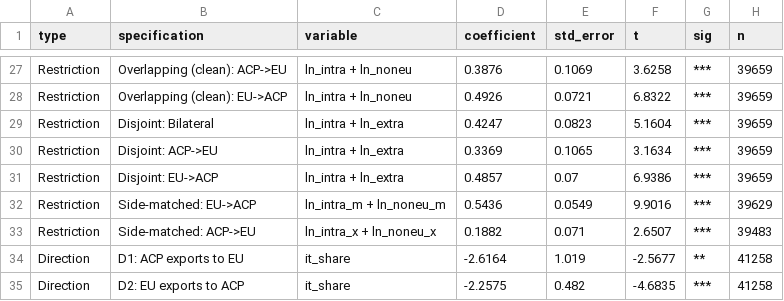
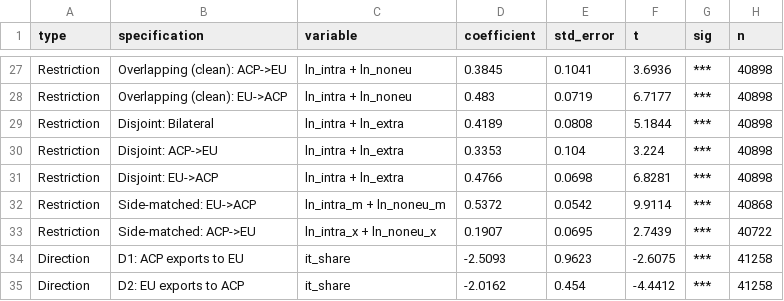
Before and after one commit to ndamski/EU_ACP, a CSV file: OUTPUT/tables/aux_results_consolidated.csv, drawn as a sheet; only a part is shown, gaps mark what is left out; the diff covers the shown part only; the diff names each change by its address in the sheet, - before the commit and + after, or states it on an @@ line.

```diff
--- a/OUTPUT/tables/aux_results_consolidated.csv
+++ b/OUTPUT/tables/aux_results_consolidated.csv
-D27 (coefficient): 0.3876
+D27 (coefficient): 0.3845
-E27 (std_error): 0.1069
+E27 (std_error): 0.1041
-F27 (t): 3.6258
+F27 (t): 3.6936
-H27:H31 (n): 39659
+H27:H31 (n): 40898
-D28 (coefficient): 0.4926
+D28 (coefficient): 0.483
-E28 (std_error): 0.0721
+E28 (std_error): 0.0719
-F28 (t): 6.8322
+F28 (t): 6.7177
-D29 (coefficient): 0.4247
+D29 (coefficient): 0.4189
-E29 (std_error): 0.0823
+E29 (std_error): 0.0808
-F29 (t): 5.1604
+F29 (t): 5.1844
-D30 (coefficient): 0.3369
+D30 (coefficient): 0.3353
-E30 (std_error): 0.1065
+E30 (std_error): 0.104
-F30 (t): 3.1634
+F30 (t): 3.224
-D31 (coefficient): 0.4857
+D31 (coefficient): 0.4766
-E31 (std_error): 0.07
+E31 (std_error): 0.0698
-F31 (t): 6.9386
+F31 (t): 6.8281
-D32 (coefficient): 0.5436
+D32 (coefficient): 0.5372
-E32 (std_error): 0.0549
+E32 (std_error): 0.0542
-F32 (t): 9.9016
+F32 (t): 9.9114
-H32 (n): 39629
+H32 (n): 40868
-D33 (coefficient): 0.1882
+D33 (coefficient): 0.1907
-E33 (std_error): 0.071
+E33 (std_error): 0.0695
-F33 (t): 2.6507
+F33 (t): 2.7439
-H33 (n): 39483
+H33 (n): 40722
-D34 (coefficient): -2.6164
+D34 (coefficient): -2.5093
-E34 (std_error): 1.019
+E34 (std_error): 0.9623
-F34 (t): -2.5677
+F34 (t): -2.6075
-G34 (sig): **
+G34 (sig): ***
-D35 (coefficient): -2.2575
+D35 (coefficient): -2.0162
-E35 (std_error): 0.482
+E35 (std_error): 0.454
-F35 (t): -4.6835
+F35 (t): -4.4412
```
Also changed, not shown: 150 edited cells elsewhere in this file, OUTPUT/tables/aux_cluster_sensitivity.csv, OUTPUT/tables/aux_currency_peg_test.csv, 57 other files.
